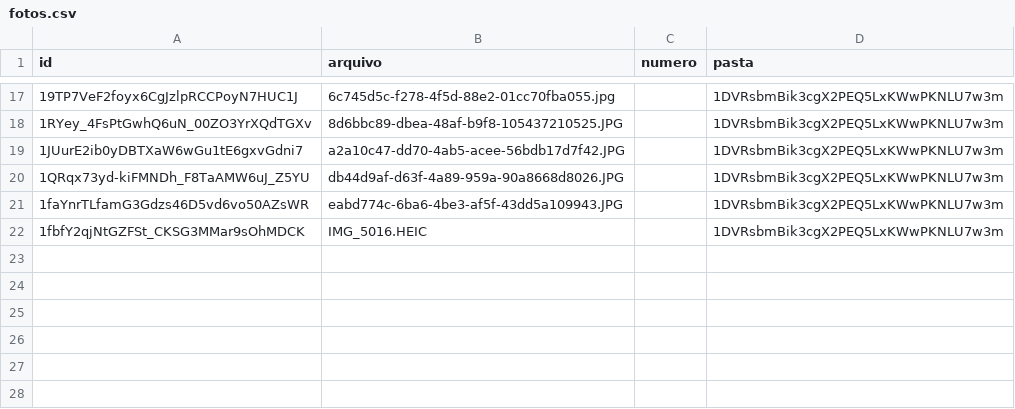
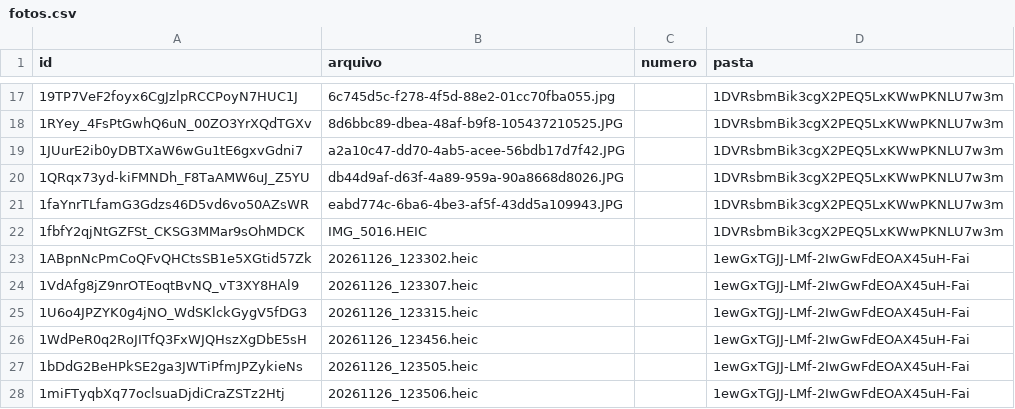
Before and after one commit to zZebbb/redes, a CSV file: data/fotos.csv, drawn as a sheet; only a part is shown, gaps mark what is left out.

```diff
--- a/data/fotos.csv
+++ b/data/fotos.csv
@@ -22 +22,7 @@ id,arquivo,numero,pasta
 1fbfY2qjNtGZFSt_CKSG3MMar9sOhMDCK,IMG_5016.HEIC,,1DVRsbmBik3cgX2PEQ5LxKWwPKNLU7w3m
+1ABpnNcPmCoQFvQHCtsSB1e5XGtid57Zk,20261126_123302.heic,,1ewGxTGJJ-LMf-2IwGwFdEOAX45uH-Fai
+1VdAfg8jZ9nrOTEoqtBvNQ_vT3XY8HAl9,20261126_123307.heic,,1ewGxTGJJ-LMf-2IwGwFdEOAX45uH-Fai
+1U6o4JPZYK0g4jNO_WdSKlckGygV5fDG3,20261126_123315.heic,,1ewGxTGJJ-LMf-2IwGwFdEOAX45uH-Fai
+1WdPeR0q2RoJITfQ3FxWJQHszXgDbE5sH,20261126_123456.heic,,1ewGxTGJJ-LMf-2IwGwFdEOAX45uH-Fai
+1bDdG2BeHPkSE2ga3JWTiPfmJPZykieNs,20261126_123505.heic,,1ewGxTGJJ-LMf-2IwGwFdEOAX45uH-Fai
+1miFTyqbXq77oclsuaDjdiCraZSTz2Htj,20261126_123506.heic,,1ewGxTGJJ-LMf-2IwGwFdEOAX45uH-Fai
```
Also changed, not shown: 12 other files.
